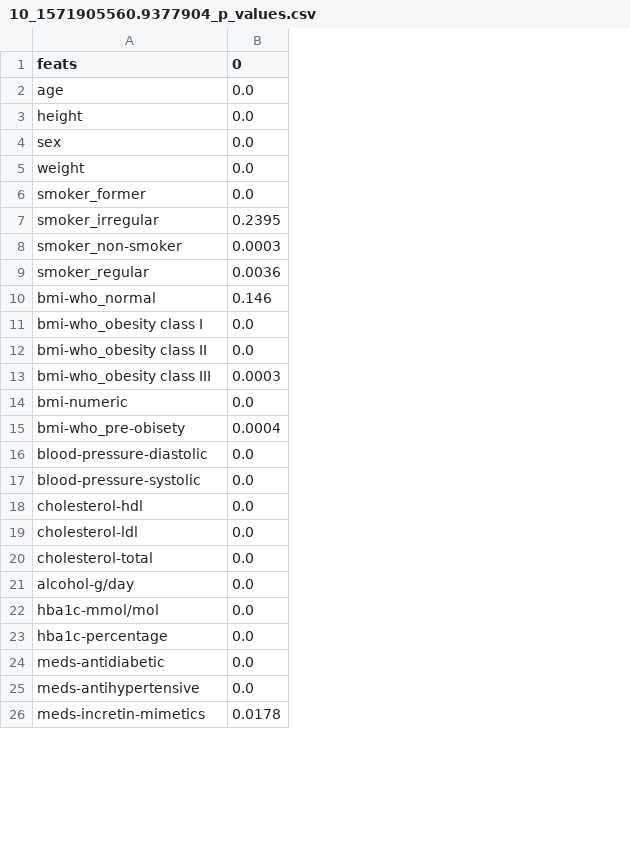
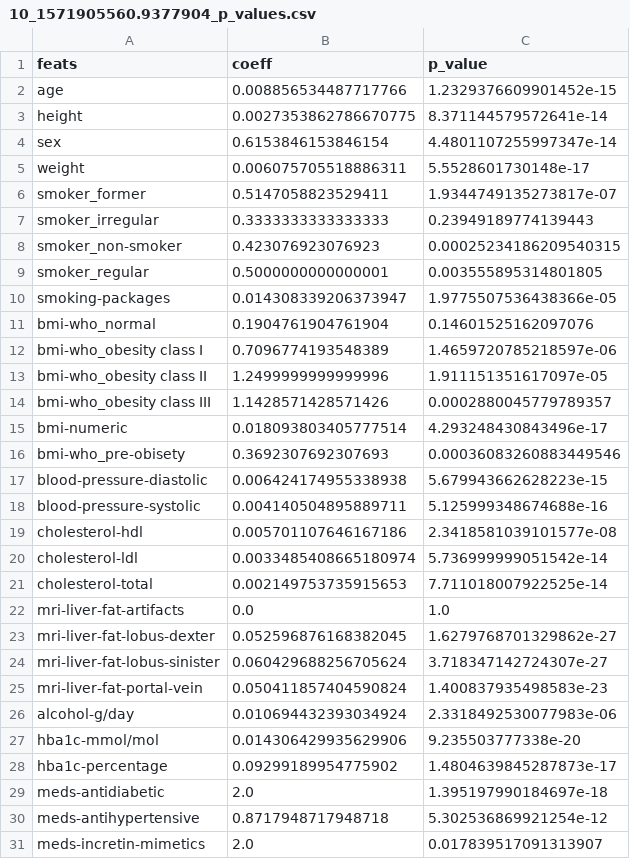
Before and after one commit to jyotirmay123/BNN-for-Uncertainty-Estimation-of-Imaging-Biomarkers, a CSV file: projects/hierarchical_quicknat/reports/hierarchical_quicknat_KORA_v2/KORA/10_1571905560.9377904_p_values.csv, drawn as a sheet; only a part is shown; removed rows and columns are numbered as before the commit, all else as after; the diff names each change by its address in the sheet, - before the commit and + after, or states it on an @@ line.

```diff
--- a/projects/hierarchical_quicknat/reports/hierarchical_quicknat_KORA_v2/KORA/10_1571905560.9377904_p_values.csv
+++ b/projects/hierarchical_quicknat/reports/hierarchical_quicknat_KORA_v2/KORA/10_1571905560.9377904_p_values.csv
-column B (0), rows 2-26: 0.0 | 0.0 | 0.0 | 0.0 | 0.0 | 0.2395 | 0.0003 | 0.0036 | 0.146 | 0.0 | 0.0 | 0.0003 | 0.0 | 0.0004 | 0.0 | 0.0 | 0.0 | 0.0 | 0.0 | 0.0 | 0.0 | 0.0 | 0.0 | 0.0 | 0.0178
+column B (coeff), rows 2-9: 0.008856534487717766 | 0.0027353862786670775 | 0.6153846153846154 | 0.006075705518886311 | 0.5147058823529411 | 0.3333333333333333 | 0.423076923076923 | 0.5000000000000001; rows 11-21: 0.1904761904761904 | 0.7096774193548389 | 1.2499999999999996 | 1.1428571428571426 | 0.018093803405777514 | 0.3692307692307693 | 0.006424174955338938 | 0.004140504895889711 | 0.005701107646167186 | 0.0033485408665180974 | 0.002149753735915653; rows 26-31: 0.010694432393034924 | 0.014306429935629906 | 0.09299189954775902 | 2.0 | 0.8717948717948718 | 2.0
+column C (p_value), rows 2-9: 1.2329376609901452e-15 | 8.371144579572641e-14 | 4.4801107255997347e-14 | 5.5528601730148e-17 | 1.9344749135273817e-07 | 0.23949189774139443 | 0.00025234186209540315 | 0.003555895314801805; rows 11-21: 0.14601525162097076 | 1.4659720785218597e-06 | 1.911151351617097e-05 | 0.0002880045779789357 | 4.293248430843496e-17 | 0.00036083260883449546 | 5.679943662628223e-15 | 5.125999348674688e-16 | 2.3418581039101577e-08 | 5.736999999051542e-14 | 7.711018007922525e-14; rows 26-31: 2.3318492530077983e-06 | 9.235503777338e-20 | 1.4804639845287873e-17 | 1.395197990184697e-18 | 5.302536869921254e-12 | 0.017839517091313907
+row 10: smoking-packages | 0.014308339206373947 | 1.9775507536438366e-05
+row 22: mri-liver-fat-artifacts | 0.0 | 1.0
+row 23: mri-liver-fat-lobus-dexter | 0.052596876168382045 | 1.6279768701329862e-27
+row 24: mri-liver-fat-lobus-sinister | 0.060429688256705624 | 3.718347142724307e-27
+row 25: mri-liver-fat-portal-vein | 0.050411857404590824 | 1.400837935498583e-23
```
Also changed, not shown: 29 other files.
